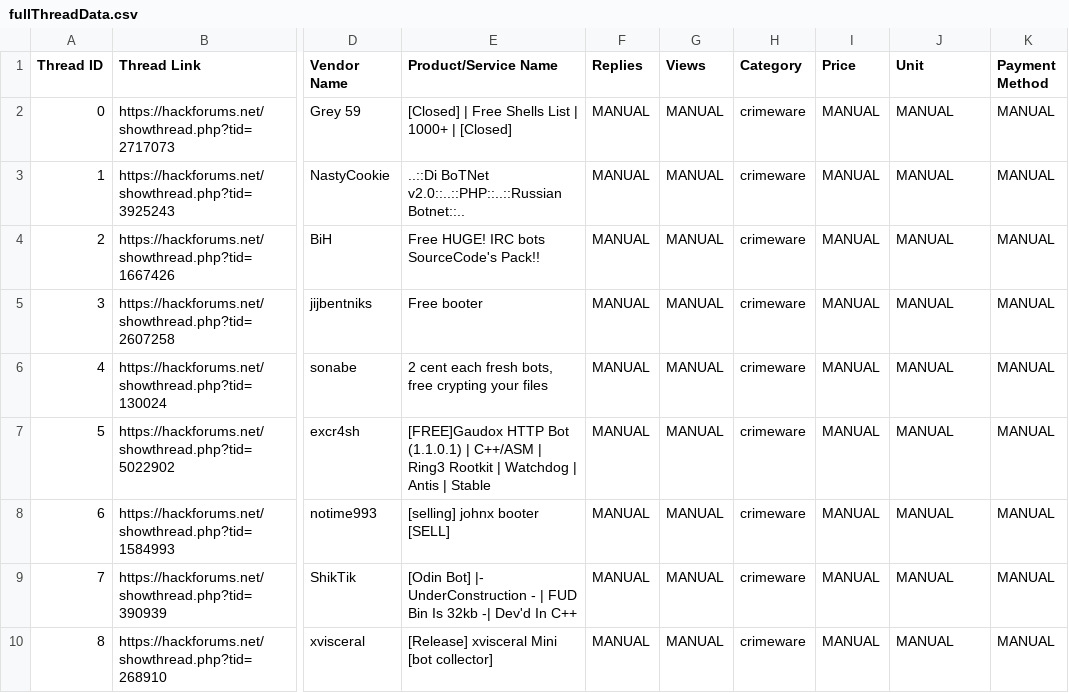
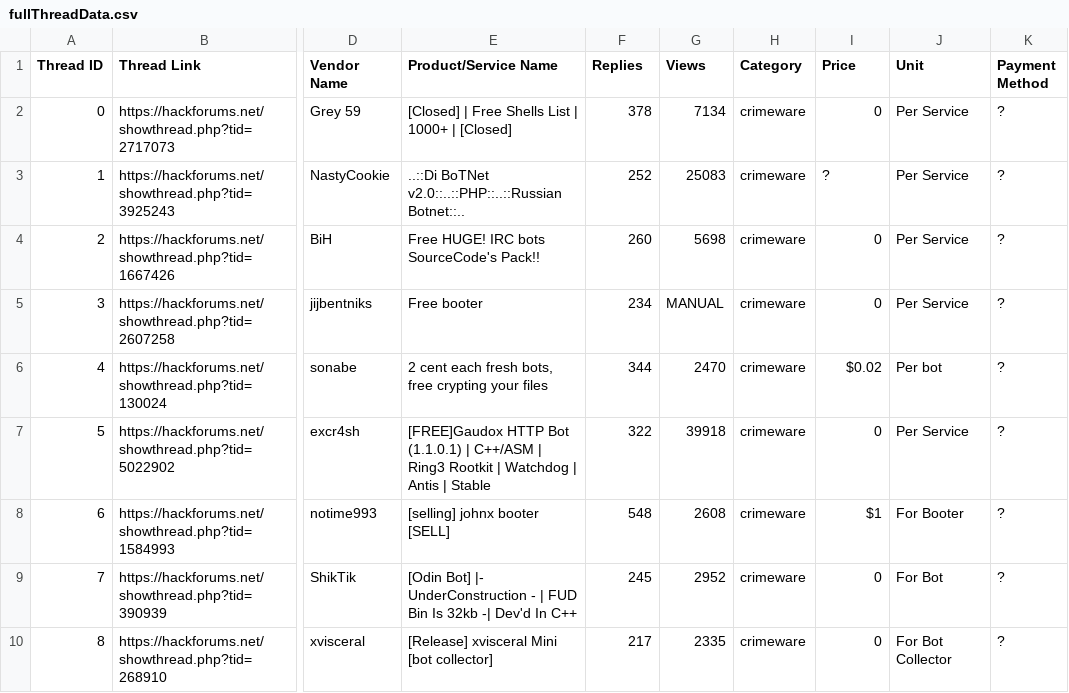
Before and after one commit to jmal116/bug-free-carnival, a CSV file: fullThreadData.csv, drawn as a sheet; only a part is shown, gaps mark what is left out; the diff covers the shown part only; the diff names each change by its address in the sheet, - before the commit and + after, or states it on an @@ line.

Commit message:
Thread data

```diff
--- a/fullThreadData.csv
+++ b/fullThreadData.csv
-F2 (Replies): MANUAL
+F2 (Replies): 378
-G2 (Views): MANUAL
+G2 (Views): 7134
-I2 (Price): MANUAL
+I2 (Price): 0
-J2:J5 (Unit): MANUAL
+J2:J5 (Unit): Per Service
-K2:K10 (Payment Method): MANUAL
+K2:K10 (Payment Method): ?
-F3 (Replies): MANUAL
+F3 (Replies): 252
-G3 (Views): MANUAL
+G3 (Views): 25083
-I3 (Price): MANUAL
+I3 (Price): ?
-F4 (Replies): MANUAL
+F4 (Replies): 260
-G4 (Views): MANUAL
+G4 (Views): 5698
-I4:I5 (Price): MANUAL
+I4:I5 (Price): 0
-F5 (Replies): MANUAL
+F5 (Replies): 234
-F6 (Replies): MANUAL
+F6 (Replies): 344
-G6 (Views): MANUAL
+G6 (Views): 2470
-I6 (Price): MANUAL
+I6 (Price): $0.02
-J6 (Unit): MANUAL
+J6 (Unit): Per bot
-F7 (Replies): MANUAL
+F7 (Replies): 322
-G7 (Views): MANUAL
+G7 (Views): 39918
-I7 (Price): MANUAL
+I7 (Price): 0
-J7 (Unit): MANUAL
+J7 (Unit): Per Service
-F8 (Replies): MANUAL
+F8 (Replies): 548
-G8 (Views): MANUAL
+G8 (Views): 2608
-I8 (Price): MANUAL
+I8 (Price): $1
-J8 (Unit): MANUAL
+J8 (Unit): For Booter
-F9 (Replies): MANUAL
+F9 (Replies): 245
-G9 (Views): MANUAL
+G9 (Views): 2952
-I9:I10 (Price): MANUAL
+I9:I10 (Price): 0
-J9 (Unit): MANUAL
+J9 (Unit): For Bot
-F10 (Replies): MANUAL
+F10 (Replies): 217
-G10 (Views): MANUAL
+G10 (Views): 2335
-J10 (Unit): MANUAL
+J10 (Unit): For Bot Collector
```
Also changed, not shown: 66 edited cells elsewhere in this file.
